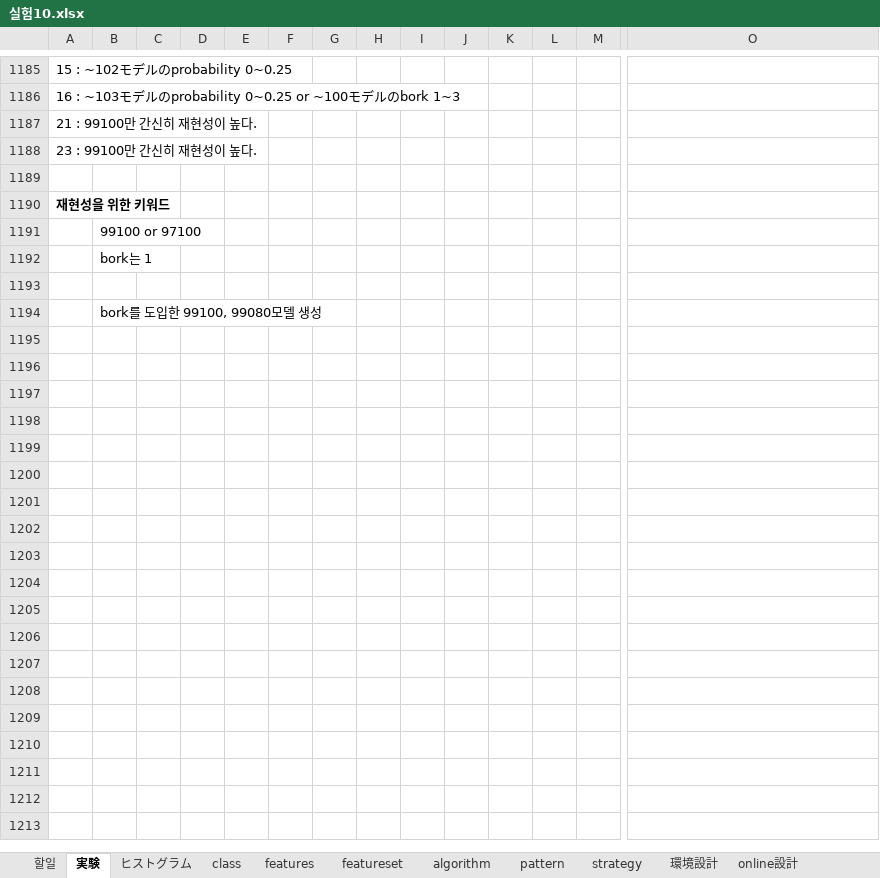
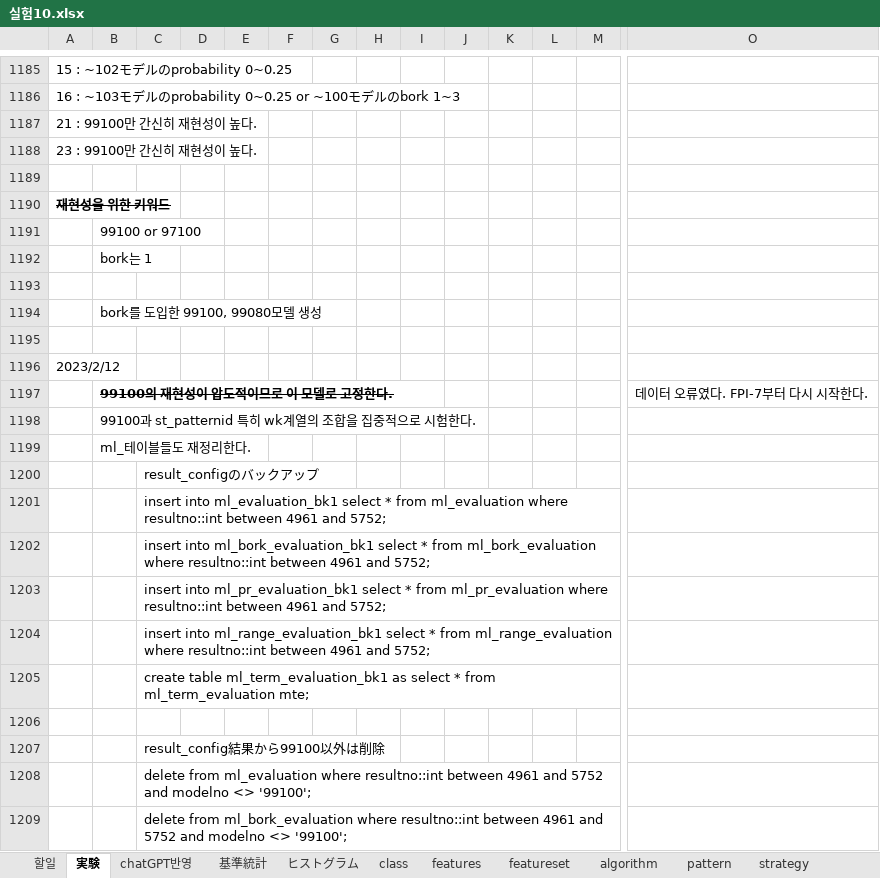
Before and after one commit to ttoltori/pod_boatrace, an Excel workbook: document/expr10/실험10.xlsx, sheet 実験, drawn as a sheet; only a part is shown, gaps mark what is left out; values as stored, in another font and other column widths than the file's, no borders; charts and pictures not drawn; rows hold the shown columns only; the diff covers the shown part only; the diff names each change by its address in the sheet, - before the commit and + after, or states it on an @@ line.

```diff
--- a/document/expr10/실험10.xlsx (sheet 実験)
+++ b/document/expr10/실험10.xlsx (sheet 実験)
+sheet tab: chatGPT반영
+sheet tab: 基準統計
-A1190 strikethrough: off
+A1190 strikethrough: on
+row 1195: (empty)
+row 1196: 2023/2/12
+row 1197:  | 99100의 재현성이 압도적이므로 이 모델로 고정한다. |  |  |  |  |  |  |  |  |  |  |  | 데이터 오류였다. FPI-7부터 다시 시작한다.
+row 1198:  | 99100과 st_patternid 특히 wk계열의 조합을 집중적으로 시험한다.
+row 1199:  | ml_테이블들도 재정리한다.
+row 1200:  |  | result_configのバックアップ
+row 1201:  |  | insert into ml_evaluation_bk1 select * from ml_evaluation where resultno::int between 4961 and 5752;
+row 1202:  |  | insert into ml_bork_evaluation_bk1 select * from ml_bork_evaluation where resultno::int between 4961 and 5752;
+row 1203:  |  | insert into ml_pr_evaluation_bk1 select * from ml_pr_evaluation where resultno::int between 4961 and 5752;
+row 1204:  |  | insert into ml_range_evaluation_bk1 select * from ml_range_evaluation where resultno::int between 4961 and 5752;
+row 1205:  |  | create table ml_term_evaluation_bk1 as select * from ml_term_evaluation mte;
+row 1206: (empty)
+row 1207:  |  | result_config結果から99100以外は削除
+row 1208:  |  | delete from ml_evaluation where resultno::int between 4961 and 5752 and modelno <> '99100';
+row 1209:  |  | delete from ml_bork_evaluation where resultno::int between 4961 and 5752 and modelno <> '99100';
```
Also changed, not shown: 146 added rows and 1 edited cell elsewhere in this sheet, sheet features, sheet pattern, sheet featureset, document/expr10/model_config.xlsx, 53 other files.
